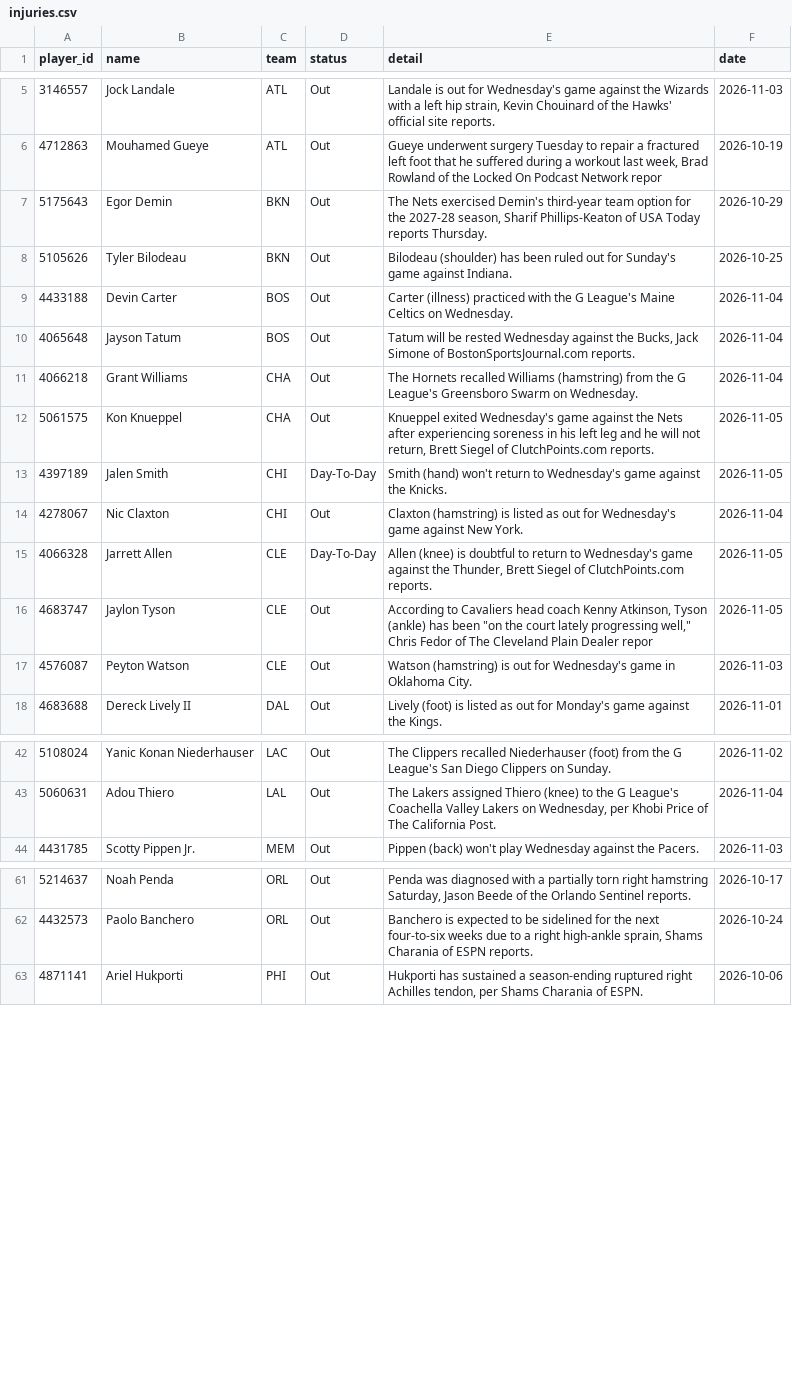
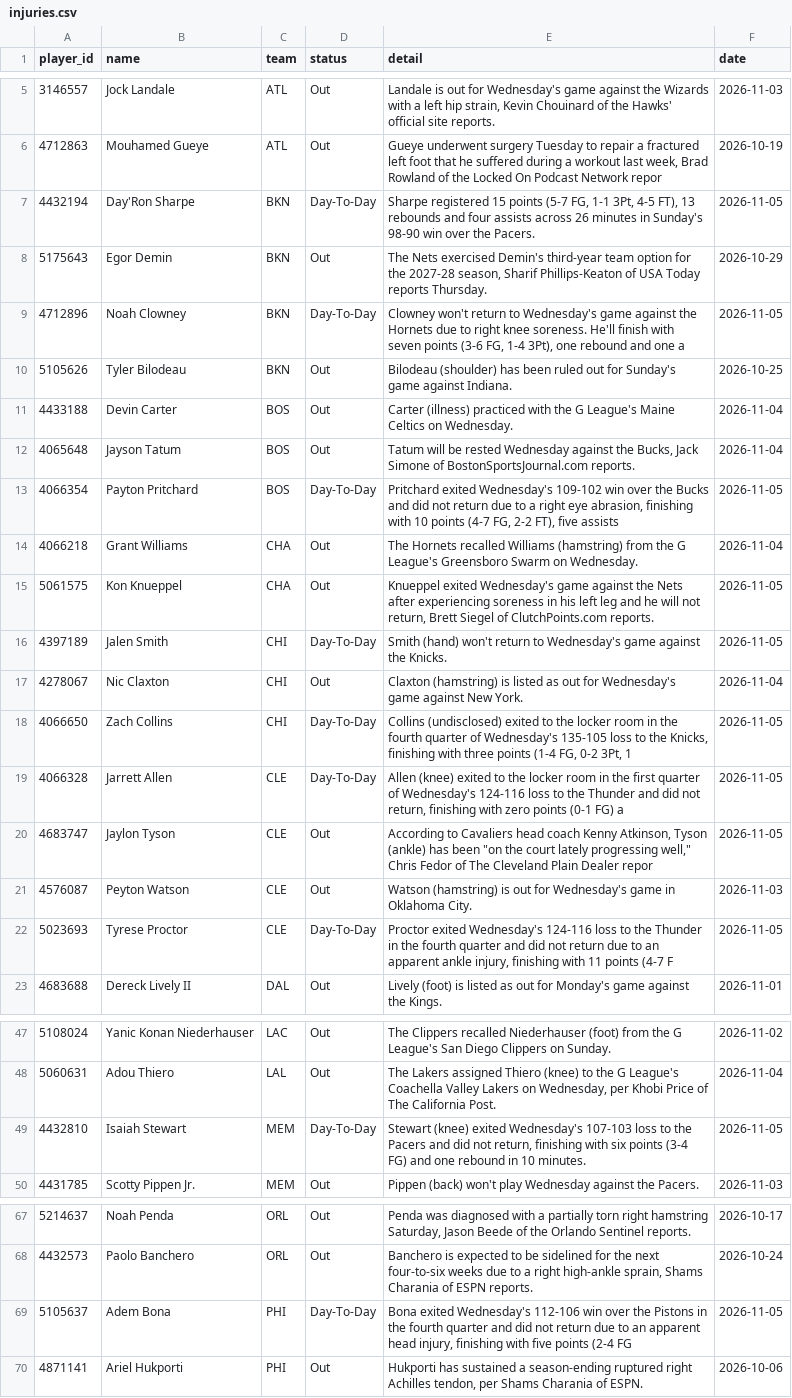
Before and after one commit to tdfarrell/betting-research, a CSV file: data/nba/injuries.csv, drawn as a sheet; only a part is shown, gaps mark what is left out; the diff covers the shown part only.

```diff
--- a/data/nba/injuries.csv
+++ b/data/nba/injuries.csv
@@ -6,3 +6,5 @@ player_id,name,team,status,detail,date
 4712863,Mouhamed Gueye,ATL,Out,"Gueye underwent surgery Tuesday to repair a fractured left foot that he suffered during a workout last week, Brad Rowland of the Locked On Podcast Network repor",2026-10-19
+4432194,Day'Ron Sharpe,BKN,Day-To-Day,"Sharpe registered 15 points (5-7 FG, 1-1 3Pt, 4-5 FT), 13 rebounds and four assists across 26 minutes in Sunday's 98-90 win over the Pacers.",2026-11-05
 5175643,Egor Demin,BKN,Out,"The Nets exercised Demin's third-year team option for the 2027-28 season, Sharif Phillips-Keaton of USA Today reports Thursday.",2026-10-29
+4712896,Noah Clowney,BKN,Day-To-Day,"Clowney won't return to Wednesday's game against the Hornets due to right knee soreness. He'll finish with seven points (3-6 FG, 1-4 3Pt), one rebound and one a",2026-11-05
 5105626,Tyler Bilodeau,BKN,Out,Bilodeau (shoulder) has been ruled out for Sunday's game against Indiana.,2026-10-25
@@ -10,2 +12,3 @@ player_id,name,team,status,detail,date
 4065648,Jayson Tatum,BOS,Out,"Tatum will be rested Wednesday against the Bucks, Jack Simone of BostonSportsJournal.com reports.",2026-11-04
+4066354,Payton Pritchard,BOS,Day-To-Day,"Pritchard exited Wednesday's 109-102 win over the Bucks and did not return due to a right eye abrasion, finishing with 10 points (4-7 FG, 2-2 FT), five assists ",2026-11-05
 4066218,Grant Williams,CHA,Out,The Hornets recalled Williams (hamstring) from the G League's Greensboro Swarm on Wednesday.,2026-11-04
@@ -14,5 +17,7 @@ player_id,name,team,status,detail,date
 4278067,Nic Claxton,CHI,Out,Claxton (hamstring) is listed as out for Wednesday's game against New York.,2026-11-04
-4066328,Jarrett Allen,CLE,Day-To-Day,"Allen (knee) is doubtful to return to Wednesday's game against the Thunder, Brett Siegel of ClutchPoints.com reports.",2026-11-05
+4066650,Zach Collins,CHI,Day-To-Day,"Collins (undisclosed) exited to the locker room in the fourth quarter of Wednesday's 135-105 loss to the Knicks, finishing with three points (1-4 FG, 0-2 3Pt, 1",2026-11-05
+4066328,Jarrett Allen,CLE,Day-To-Day,"Allen (knee) exited to the locker room in the first quarter of Wednesday's 124-116 loss to the Thunder and did not return, finishing with zero points (0-1 FG) a",2026-11-05
 4683747,Jaylon Tyson,CLE,Out,"According to Cavaliers head coach Kenny Atkinson, Tyson (ankle) has been ""on the court lately progressing well,"" Chris Fedor of The Cleveland Plain Dealer repor",2026-11-05
 4576087,Peyton Watson,CLE,Out,Watson (hamstring) is out for Wednesday's game in Oklahoma City.,2026-11-03
+5023693,Tyrese Proctor,CLE,Day-To-Day,"Proctor exited Wednesday's 124-116 loss to the Thunder in the fourth quarter and did not return due to an apparent ankle injury, finishing with 11 points (4-7 F",2026-11-05
 4683688,Dereck Lively II,DAL,Out,Lively (foot) is listed as out for Monday's game against the Kings.,2026-11-01
@@ -43,2 +48,3 @@ player_id,name,team,status,detail,date
 5060631,Adou Thiero,LAL,Out,"The Lakers assigned Thiero (knee) to the G League's Coachella Valley Lakers on Wednesday, per Khobi Price of The California Post.",2026-11-04
+4432810,Isaiah Stewart,MEM,Day-To-Day,"Stewart (knee) exited Wednesday's 107-103 loss to the Pacers and did not return, finishing with six points (3-4 FG) and one rebound in 10 minutes.",2026-11-05
 4431785,Scotty Pippen Jr.,MEM,Out,Pippen (back) won't play Wednesday against the Pacers.,2026-11-03
@@ -62,2 +68,3 @@ player_id,name,team,status,detail,date
 4432573,Paolo Banchero,ORL,Out,"Banchero is expected to be sidelined for the next four-to-six weeks due to a right high-ankle sprain, Shams Charania of ESPN reports.",2026-10-24
+5105637,Adem Bona,PHI,Day-To-Day,"Bona exited Wednesday's 112-106 win over the Pistons in the fourth quarter and did not return due to an apparent head injury, finishing with five points (2-4 FG",2026-11-05
 4871141,Ariel Hukporti,PHI,Out,"Hukporti has sustained a season-ending ruptured right Achilles tendon, per Shams Charania of ESPN.",2026-10-06
```
Also changed, not shown: 1 added row and 1 edited cell elsewhere in this file, data/cbb/games.csv, data/nba/team_games.csv, 53 other files.
